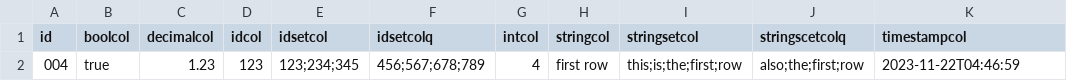
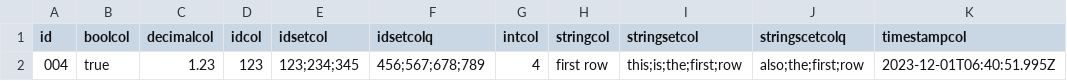
Before and after one commit to FeatureBaseDB/featurebase-docs, a CSV file: assets/sql-eg/insert-bulk-all-cols.csv, drawn as a sheet.

```diff
--- a/assets/sql-eg/insert-bulk-all-cols.csv
+++ b/assets/sql-eg/insert-bulk-all-cols.csv
@@ -1,2 +1,2 @@
 id,boolcol,decimalcol,idcol,idsetcol,idsetcolq,intcol,stringcol,stringsetcol,stringscetcolq,timestampcol
-004,true,1.23,123,123;234;345,456;567;678;789,4,first row, this;is;the;first;row, also;the;first;row,2023-11-22T04:46:59
+004,true,1.23,123,123;234;345,456;567;678;789,4,first row, this;is;the;first;row, also;the;first;row,2023-12-01T06:40:51.995Z
```
Also changed, not shown: 1 other file.
